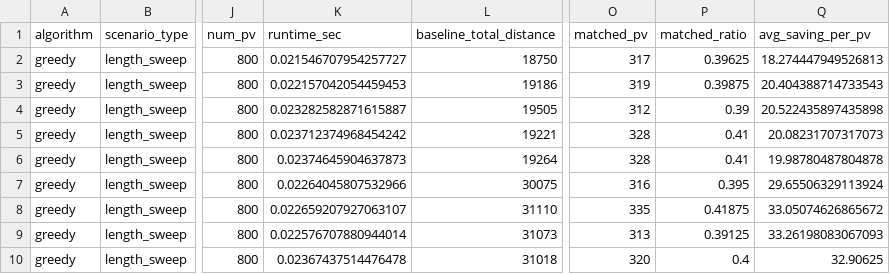
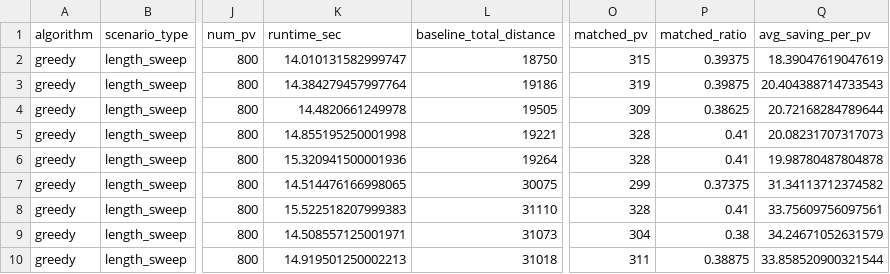
Before and after one commit to JayReeMarine/Integrating-Multi-Type-Autonomous-Vehicles-for-Sustainable-Urban-Mobility, a CSV file: data/results/greedy/length_sweep.csv, drawn as a sheet; only a part is shown, gaps mark what is left out; the diff covers the shown part only; the diff names each change by its address in the sheet, - before the commit and + after, or states it on an @@ line.

```diff
--- a/data/results/greedy/length_sweep.csv
+++ b/data/results/greedy/length_sweep.csv
-K2 (runtime_sec): 0.021546707954257727
+K2 (runtime_sec): 14.010131582999747
-O2 (matched_pv): 317
+O2 (matched_pv): 315
-P2 (matched_ratio): 0.39625
+P2 (matched_ratio): 0.39375
-Q2 (avg_saving_per_pv): 18.274447949526813
+Q2 (avg_saving_per_pv): 18.39047619047619
-K3 (runtime_sec): 0.022157042054459453
+K3 (runtime_sec): 14.384279457997764
-K4 (runtime_sec): 0.023282582871615887
+K4 (runtime_sec): 14.4820661249978
-O4 (matched_pv): 312
+O4 (matched_pv): 309
-P4 (matched_ratio): 0.39
+P4 (matched_ratio): 0.38625
-Q4 (avg_saving_per_pv): 20.522435897435898
+Q4 (avg_saving_per_pv): 20.72168284789644
-K5 (runtime_sec): 0.023712374968454242
+K5 (runtime_sec): 14.855195250001998
-K6 (runtime_sec): 0.02374645904637873
+K6 (runtime_sec): 15.320941500001936
-K7 (runtime_sec): 0.02264045807532966
+K7 (runtime_sec): 14.514476166998065
-O7 (matched_pv): 316
+O7 (matched_pv): 299
-P7 (matched_ratio): 0.395
+P7 (matched_ratio): 0.37375
-Q7 (avg_saving_per_pv): 29.65506329113924
+Q7 (avg_saving_per_pv): 31.34113712374582
-K8 (runtime_sec): 0.022659207927063107
+K8 (runtime_sec): 15.522518207999383
-O8 (matched_pv): 335
+O8 (matched_pv): 328
-P8 (matched_ratio): 0.41875
+P8 (matched_ratio): 0.41
-Q8 (avg_saving_per_pv): 33.05074626865672
+Q8 (avg_saving_per_pv): 33.75609756097561
-K9 (runtime_sec): 0.022576707880944014
+K9 (runtime_sec): 14.508557125001971
-O9 (matched_pv): 313
+O9 (matched_pv): 304
-P9 (matched_ratio): 0.39125
+P9 (matched_ratio): 0.38
-Q9 (avg_saving_per_pv): 33.26198083067093
+Q9 (avg_saving_per_pv): 34.24671052631579
-K10 (runtime_sec): 0.02367437514476478
+K10 (runtime_sec): 14.919501250002213
-O10 (matched_pv): 320
+O10 (matched_pv): 311
-P10 (matched_ratio): 0.4
+P10 (matched_ratio): 0.38875
-Q10 (avg_saving_per_pv): 32.90625
+Q10 (avg_saving_per_pv): 33.858520900321544
```
Also changed, not shown: 173 edited cells elsewhere in this file, data/results/greedy/capacity_sweep.csv, 7 other files.
